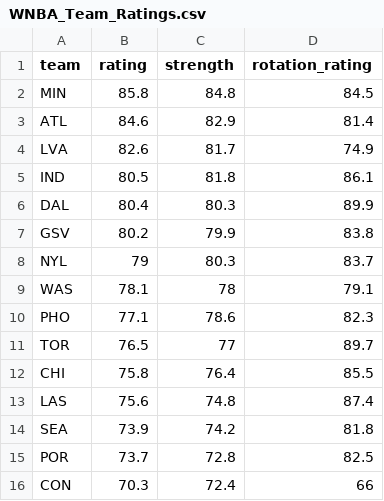
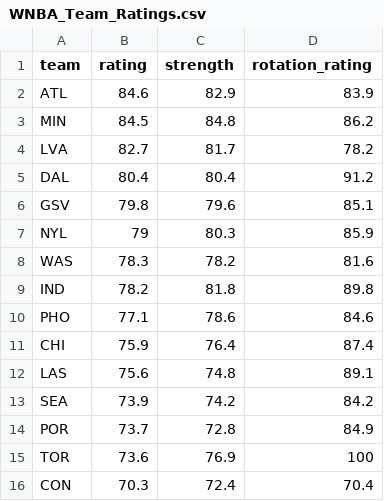
Before and after one commit to joshmartinecon/wnba-ratings, a CSV file: WNBA_Team_Ratings.csv, drawn as a sheet.

```diff
--- a/WNBA_Team_Ratings.csv
+++ b/WNBA_Team_Ratings.csv
@@ -1,16 +1,16 @@
 "team","rating","strength","rotation_rating"
-"MIN",85.8,84.8,84.5
-"ATL",84.6,82.9,81.4
-"LVA",82.6,81.7,74.9
-"IND",80.5,81.8,86.1
-"DAL",80.4,80.3,89.9
-"GSV",80.2,79.9,83.8
-"NYL",79,80.3,83.7
-"WAS",78.1,78,79.1
-"PHO",77.1,78.6,82.3
-"TOR",76.5,77,89.7
-"CHI",75.8,76.4,85.5
-"LAS",75.6,74.8,87.4
-"SEA",73.9,74.2,81.8
-"POR",73.7,72.8,82.5
-"CON",70.3,72.4,66
+"ATL",84.6,82.9,83.9
+"MIN",84.5,84.8,86.2
+"LVA",82.7,81.7,78.2
+"DAL",80.4,80.4,91.2
+"GSV",79.8,79.6,85.1
+"NYL",79,80.3,85.9
+"WAS",78.3,78.2,81.6
+"IND",78.2,81.8,89.8
+"PHO",77.1,78.6,84.6
+"CHI",75.9,76.4,87.4
+"LAS",75.6,74.8,89.1
+"SEA",73.9,74.2,84.2
+"POR",73.7,72.8,84.9
+"TOR",73.6,76.9,100
+"CON",70.3,72.4,70.4
```
Also changed, not shown: WNBA_Ratings_and_Rotations.csv, game scores.csv, 3 other files.
